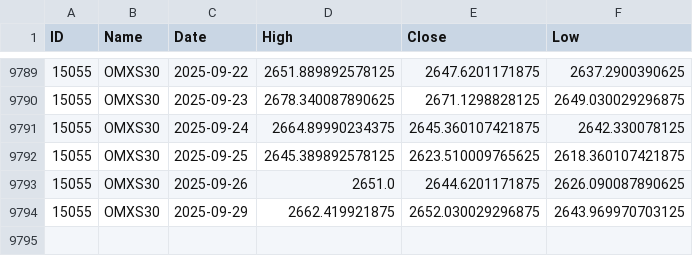
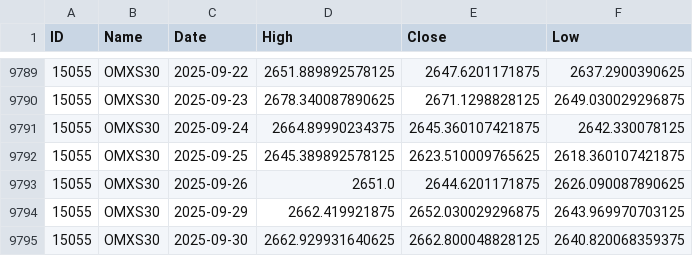
Before and after one commit to pro-quant/omx-index-daily-data-updater, a CSV file: omx30_updated.csv, drawn as a sheet; only a part is shown, gaps mark what is left out; the diff names each change by its address in the sheet, - before the commit and + after, or states it on an @@ line.

```diff
--- a/omx30_updated.csv
+++ b/omx30_updated.csv
+row 9795: 15055 | OMXS30 | 2025-09-30 | 2662.929931640625 | 2662.800048828125 | 2640.820068359375
```
